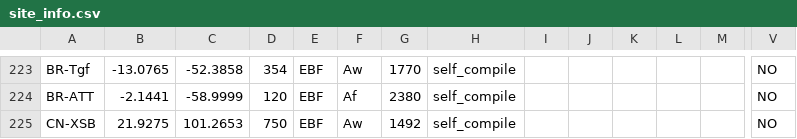
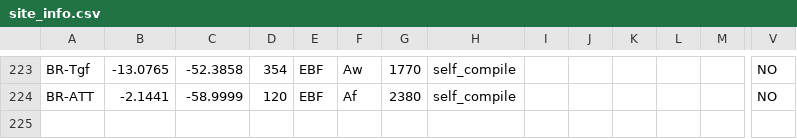
Before and after one commit to jnawang/thermal_acclimation_in_ecosystem_respiration, a CSV file: data/site_info.csv, drawn as a sheet; only a part is shown, gaps mark what is left out; rows hold the shown columns only; the diff names each change by its address in the sheet, - before the commit and + after, or states it on an @@ line.

Commit message:
add 3 self-compiled sites

```diff
--- a/data/site_info.csv
+++ b/data/site_info.csv
-row 225: CN-XSB | 21.9275 | 101.2653 | 750 | EBF | Aw | 1492 | self_compile |  |  |  |  |  | NO
```
Also changed, not shown: data/growing_season_feature_AmeriFlux.csv, data/growing_season_feature_EuropFlux.csv, 7 other files.
